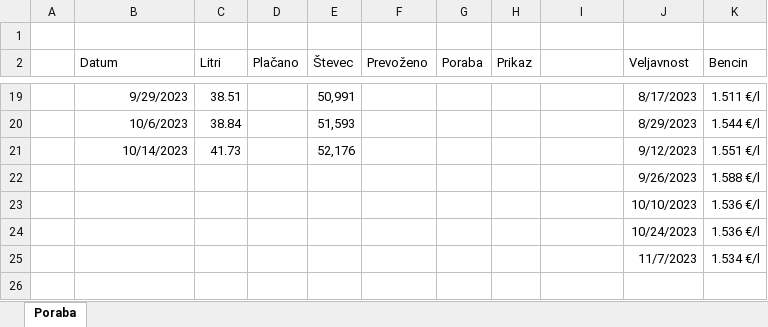
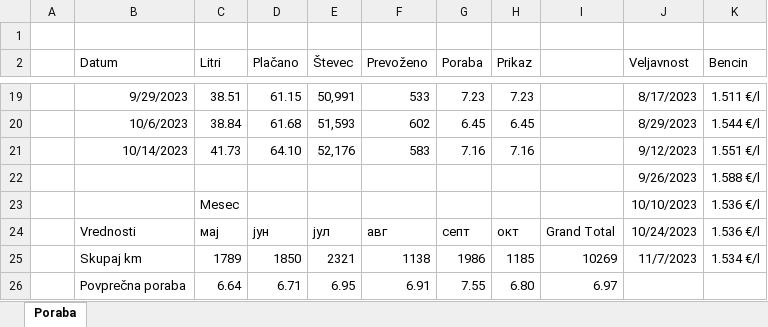
Before and after one commit to MarkoGjurovski/racunalniski-praktikum, an Excel workbook: 10-razpredelnice/poraba.xlsx, sheet Poraba, drawn as a sheet; only a part is shown, gaps mark what is left out; values as stored, in another font and other column widths than the file's, no borders; conditional formats and table styles not drawn; removed rows and columns are numbered as before the commit, all else as after; the diff covers the shown part only; the diff names each change by its address in the sheet, - before the commit and + after, or states it on an @@ line.

```diff
--- a/10-razpredelnice/poraba.xlsx (sheet Poraba)
+++ b/10-razpredelnice/poraba.xlsx (sheet Poraba)
-D19 (Plačano): (empty)
+D19 (Plačano): 61.15
-F19 (Prevoženo): (empty)
+F19 (Prevoženo): 533
-G19 (Poraba): (empty)
+G19 (Poraba): 7.23
-H19 (Prikaz): (empty)
+H19 (Prikaz): 7.23
-D20 (Plačano): (empty)
+D20 (Plačano): 61.68
-F20 (Prevoženo): (empty)
+F20 (Prevoženo): 602
-G20 (Poraba): (empty)
+G20 (Poraba): 6.45
-H20 (Prikaz): (empty)
+H20 (Prikaz): 6.45
-D21 (Plačano): (empty)
+D21 (Plačano): 64.10
-F21 (Prevoženo): (empty)
+F21 (Prevoženo): 583
-G21 (Poraba): (empty)
+G21 (Poraba): 7.16
-H21 (Prikaz): (empty)
+H21 (Prikaz): 7.16
-C23 (Litri): (empty)
+C23 (Litri): Mesec
-row 24:  |  |  |  |  |  |  |  |  | 10/24/2023 | 1.536 €/l
-row 25:  |  |  |  |  |  |  |  |  | 11/7/2023 | 1.534 €/l
+row 24:  | Vrednosti | мај | јун | јул | авг | септ | окт | Grand Total | 10/24/2023 | 1.536 €/l
+row 25:  | Skupaj km | 1789 | 1850 | 2321 | 1138 | 1986 | 1185 | 10269 | 11/7/2023 | 1.534 €/l
+row 26:  | Povprečna poraba | 6.64 | 6.71 | 6.95 | 6.91 | 7.55 | 6.80 | 6.97
```
Also changed, not shown: 61 edited cells elsewhere in this sheet, 1 other file.
